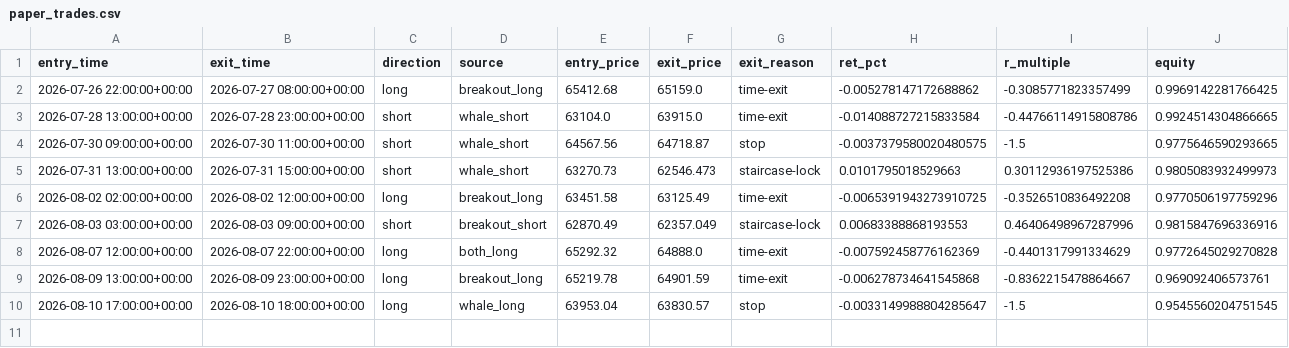
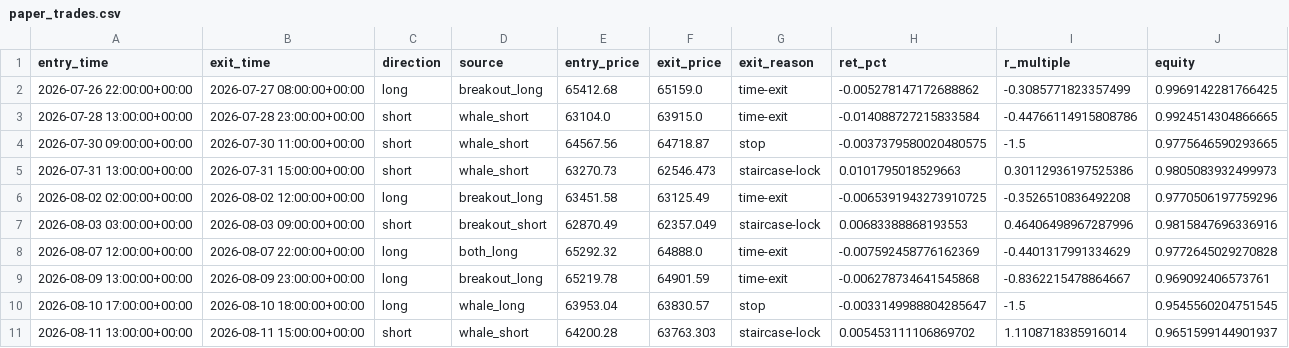
Before and after one commit to solin2969/BANK-Signal, a CSV file: state/paper_trades.csv, drawn as a sheet.

Commit message:
live: hourly state update [skip ci]

```diff
--- a/state/paper_trades.csv
+++ b/state/paper_trades.csv
@@ -10 +10,2 @@ entry_time,exit_time,direction,source,entry_price,exit_price,exit_reason,ret_pct
 2026-08-10 17:00:00+00:00,2026-08-10 18:00:00+00:00,long,whale_long,63953.04,63830.57,stop,-0.0033149988804285647,-1.5,0.9545560204751545
+2026-08-11 13:00:00+00:00,2026-08-11 15:00:00+00:00,short,whale_short,64200.28,63763.303,staircase-lock,0.005453111106869702,1.1108718385916014,0.9651599144901937
```
Also changed, not shown: 2 other files.
